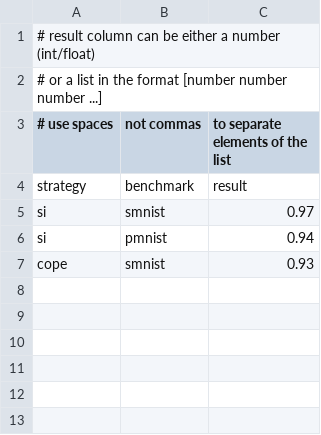
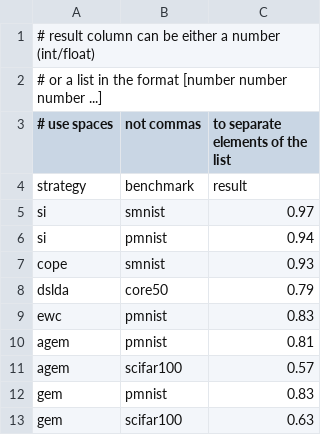
Before and after one commit to ContinualAI/continual-learning-baselines, a CSV file: strategies/target_results.csv, drawn as a sheet; the diff names each change by its address in the sheet, - before the commit and + after, or states it on an @@ line.

```diff
--- a/strategies/target_results.csv
+++ b/strategies/target_results.csv
+row 8: dslda | core50 | 0.79
+row 9: ewc | pmnist | 0.83
+row 10: agem | pmnist | 0.81
+row 11: agem | scifar100 | 0.57
+row 12: gem | pmnist | 0.83
+row 13: gem | scifar100 | 0.63
```
Also changed, not shown: 13 other files.
